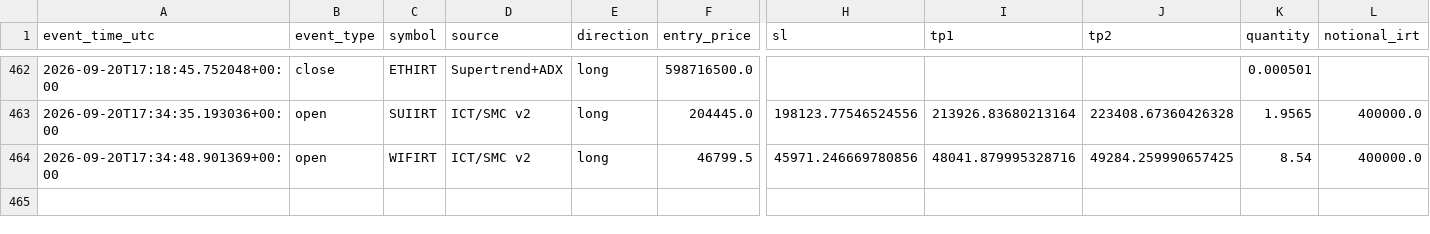
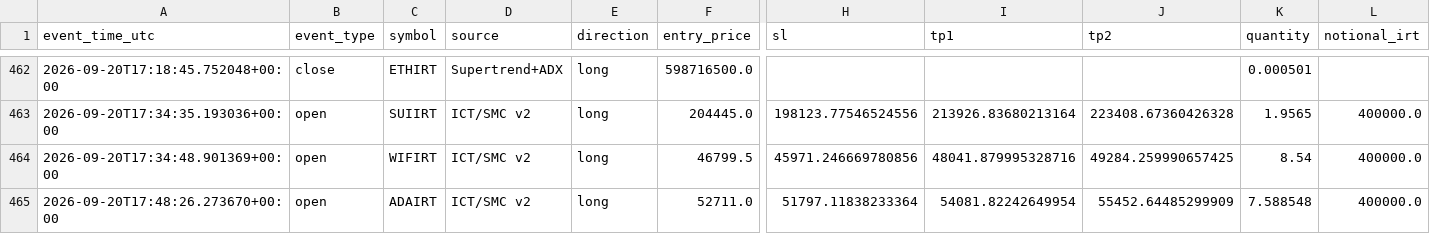
Before and after one commit to amirtorofi-sketch/abdeal-live-trading, a CSV file: bot2_live/paper_trades_log.csv, drawn as a sheet; only a part is shown, gaps mark what is left out; rows hold the shown columns only; the diff names each change by its address in the sheet, - before the commit and + after, or states it on an @@ line.

Commit message:
update bot2 state/paper log [skip ci]

```diff
--- a/bot2_live/paper_trades_log.csv
+++ b/bot2_live/paper_trades_log.csv
+row 465: 2026-09-20T17:48:26.273670+00:00 | open | ADAIRT | ICT/SMC v2 | long | 52711.0 | 51797.11838233364 | 54081.82242649954 | 55452.64485299909 | 7.588548 | 400000.0
```
Also changed, not shown: 1 other file.
